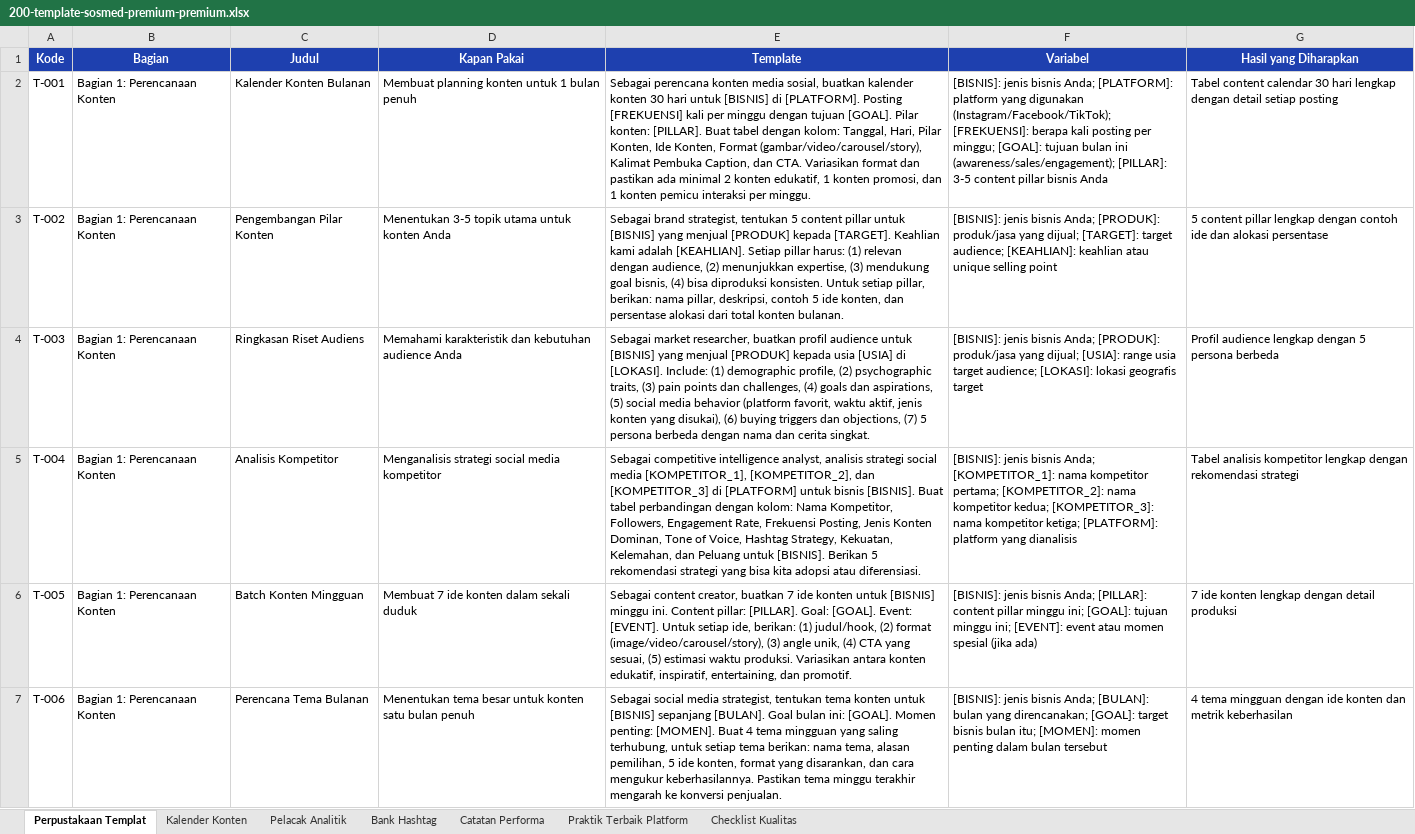
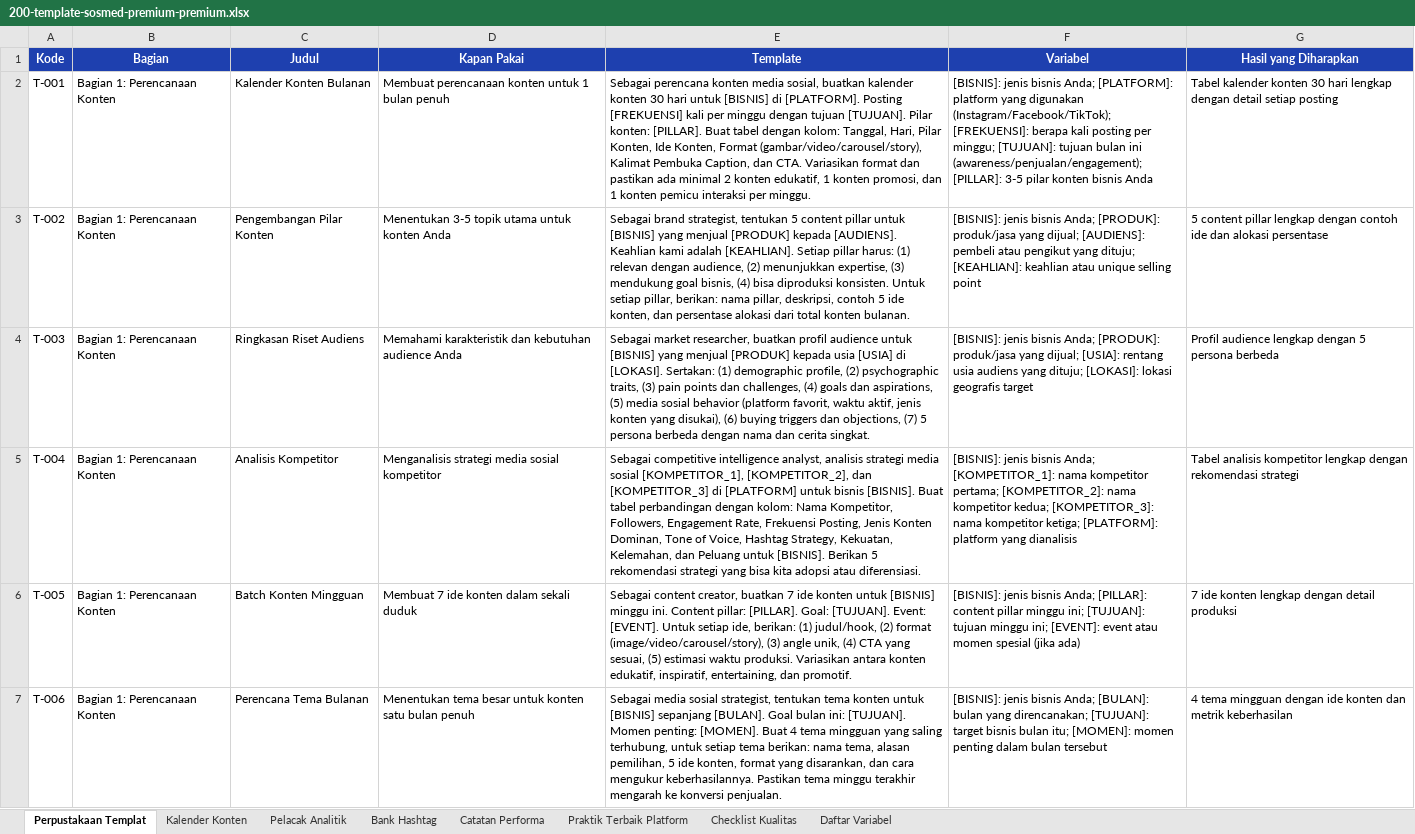
Before and after one commit to SIRAJcrypto11/snishop-content-production, an Excel workbook: products/200-template-sosmed-premium-premium.xlsx, sheet Perpustakaan Templat, drawn as a sheet; only a part is shown; values as stored, in another font and other column widths than the file's, no borders; the diff covers the shown part only; the diff names each change by its address in the sheet, - before the commit and + after, or states it on an @@ line.

Commit message:
Round 3 audit: unify P3 variables, rewrite lampiran A-F, re-point demo outputs, localize residual English
- Unify P3 duplicate tokens into 35 canonical variables with full Lampiran F glossary
- Rewrite P3 basic lampiran A-F in Indonesian with real xlsx headers; premium/ultimate now inherit it
- Add 8th sheet Daftar Variabel (35 rows) to P3 workbook, parsed from Lampiran F
- Re-point 4 P2 demo outputs to their true prompts (P-121, P-124, P-171, P-178) and localize 6 demo titles
- Fix residual English across P2/P3 prose (talking points, impactful, audience, webinar structure, etc.)
- Verify 9/9 produced PDFs: unique code counts and demo markers all correct

```diff
--- a/products/200-template-sosmed-premium-premium.xlsx (sheet Perpustakaan Templat)
+++ b/products/200-template-sosmed-premium-premium.xlsx (sheet Perpustakaan Templat)
+sheet tab: Daftar Variabel
-D2 (Kapan Pakai): Membuat planning konten untuk 1 bulan penuh
+D2 (Kapan Pakai): Membuat perencanaan konten untuk 1 bulan penuh
-E2 (Template): …dengan tujuan [GOAL]. Pilar konten:…
+E2 (Template): …dengan tujuan [TUJUAN]. Pilar konten:…
-F2 (Variabel): …per minggu; [GOAL]: tujuan bulan ini (awareness/sales/engagement); [PILLAR]: 3-5 content pillar bisnis Anda
+F2 (Variabel): …per minggu; [TUJUAN]: tujuan bulan ini (awareness/penjualan/engagement); [PILLAR]: 3-5 pilar konten bisnis Anda
-G2 (Hasil yang Diharapkan): Tabel content calendar 30 hari…
+G2 (Hasil yang Diharapkan): Tabel kalender konten 30 hari…
-E3 (Template): …[PRODUK] kepada [TARGET]. Keahlian kami…
+E3 (Template): …[PRODUK] kepada [AUDIENS]. Keahlian kami…
-F3 (Variabel): …yang dijual; [TARGET]: target audience; [KEAHLIAN]: keahlian…
+F3 (Variabel): …yang dijual; [AUDIENS]: pembeli atau pengikut yang dituju; [KEAHLIAN]: keahlian…
-E4 (Template): …di [LOKASI]. Include: (1) demographic profile, (2) psychographic traits, (3) pain points dan challenges, (4) goals dan aspirations, (5) social media behavior (platform…
+E4 (Template): …di [LOKASI]. Sertakan: (1) demographic profile, (2) psychographic traits, (3) pain points dan challenges, (4) goals dan aspirations, (5) media sosial behavior (platform…
-F4 (Variabel): …dijual; [USIA]: range usia target audience; [LOKASI]: lokasi…
+F4 (Variabel): …dijual; [USIA]: rentang usia audiens yang dituju; [LOKASI]: lokasi…
-D5 (Kapan Pakai): Menganalisis strategi social media kompetitor
+D5 (Kapan Pakai): Menganalisis strategi media sosial kompetitor
-E5 (Template): …analisis strategi social media [KOMPETITOR_1], [KOMPETITOR_2],…
+E5 (Template): …analisis strategi media sosial [KOMPETITOR_1], [KOMPETITOR_2],…
-E6 (Template): …[PILLAR]. Goal: [GOAL]. Event: [EVENT].…
+E6 (Template): …[PILLAR]. Goal: [TUJUAN]. Event: [EVENT].…
-F6 (Variabel): …minggu ini; [GOAL]: tujuan minggu…
+F6 (Variabel): …minggu ini; [TUJUAN]: tujuan minggu…
-E7 (Template): Sebagai social media strategist, tentukan tema konten untuk [BISNIS] sepanjang [BULAN]. Goal bulan ini: [GOAL]. Momen penting:…
+E7 (Template): Sebagai media sosial strategist, tentukan tema konten untuk [BISNIS] sepanjang [BULAN]. Goal bulan ini: [TUJUAN]. Momen penting:…
-F7 (Variabel): …yang direncanakan; [GOAL]: target bisnis…
+F7 (Variabel): …yang direncanakan; [TUJUAN]: target bisnis…
```
Also changed, not shown: 110 edited cells elsewhere in this sheet, products/150-prompt-umkm-premium-premium.xlsx, products/150-prompt-umkm-ultimate-ultimate.xlsx, 29 other files.
